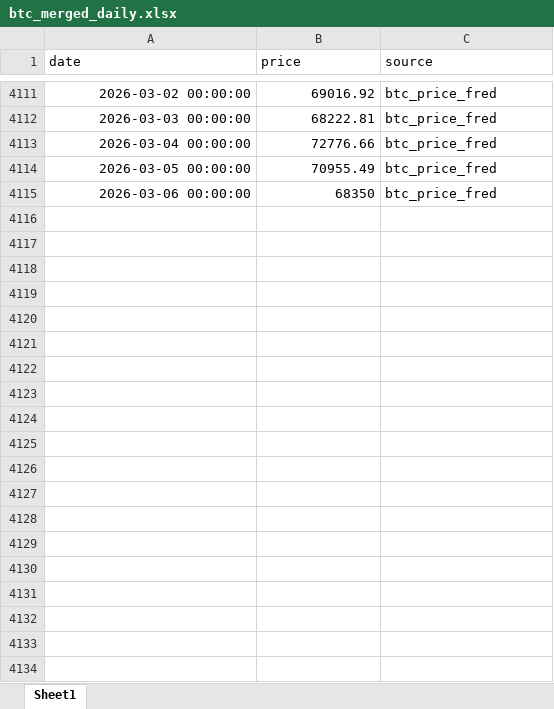
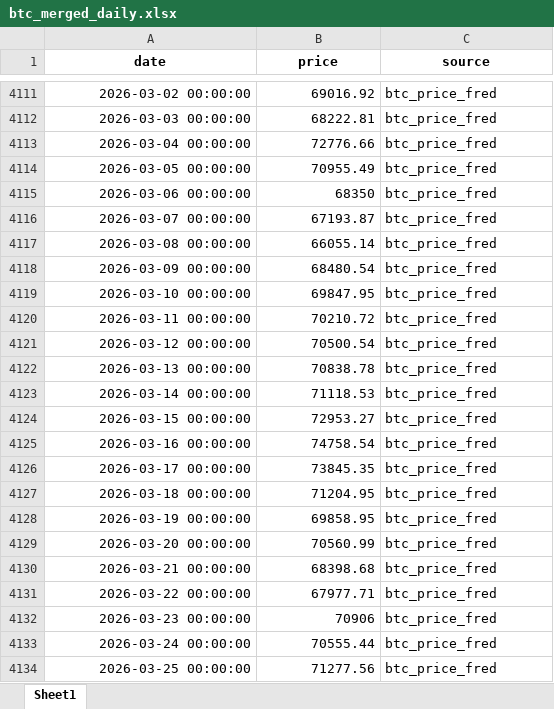
Before and after one commit to Nickcp39/BTC_analysis_tool, an Excel workbook: data/btc_merged_daily.xlsx, sheet Sheet1, drawn as a sheet; only a part is shown, gaps mark what is left out; values as stored, in another font and other column widths than the file's, no borders; the diff covers the shown part only; the diff names each change by its address in the sheet, - before the commit and + after, or states it on an @@ line.

```diff
--- a/data/btc_merged_daily.xlsx (sheet Sheet1)
+++ b/data/btc_merged_daily.xlsx (sheet Sheet1)
@@ A1:C1 bold: off → on, alignment: left → center @@
+row 4116: 2026-03-07 00:00:00 | 67193.87 | btc_price_fred
+row 4117: 2026-03-08 00:00:00 | 66055.14 | btc_price_fred
+row 4118: 2026-03-09 00:00:00 | 68480.54 | btc_price_fred
+row 4119: 2026-03-10 00:00:00 | 69847.95 | btc_price_fred
+row 4120: 2026-03-11 00:00:00 | 70210.72 | btc_price_fred
+row 4121: 2026-03-12 00:00:00 | 70500.54 | btc_price_fred
+row 4122: 2026-03-13 00:00:00 | 70838.78 | btc_price_fred
+row 4123: 2026-03-14 00:00:00 | 71118.53 | btc_price_fred
+row 4124: 2026-03-15 00:00:00 | 72953.27 | btc_price_fred
+row 4125: 2026-03-16 00:00:00 | 74758.54 | btc_price_fred
+row 4126: 2026-03-17 00:00:00 | 73845.35 | btc_price_fred
+row 4127: 2026-03-18 00:00:00 | 71204.95 | btc_price_fred
+row 4128: 2026-03-19 00:00:00 | 69858.95 | btc_price_fred
+row 4129: 2026-03-20 00:00:00 | 70560.99 | btc_price_fred
+row 4130: 2026-03-21 00:00:00 | 68398.68 | btc_price_fred
+row 4131: 2026-03-22 00:00:00 | 67977.71 | btc_price_fred
+row 4132: 2026-03-23 00:00:00 | 70906 | btc_price_fred
+row 4133: 2026-03-24 00:00:00 | 70555.44 | btc_price_fred
+row 4134: 2026-03-25 00:00:00 | 71277.56 | btc_price_fred
```
Also changed, not shown: 67 added rows elsewhere in this sheet, data/btc_price_fred.xlsx, 38 other files.
